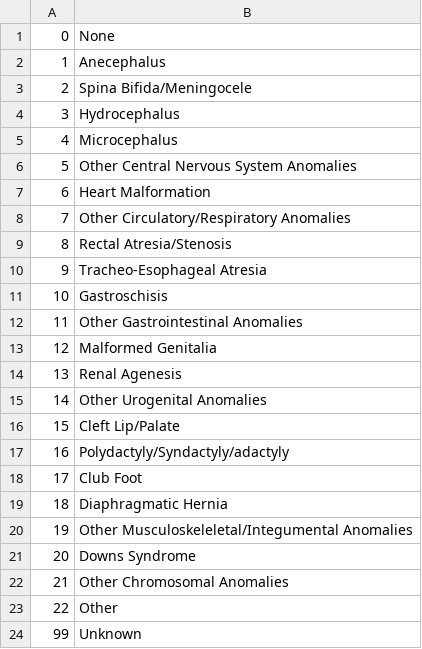
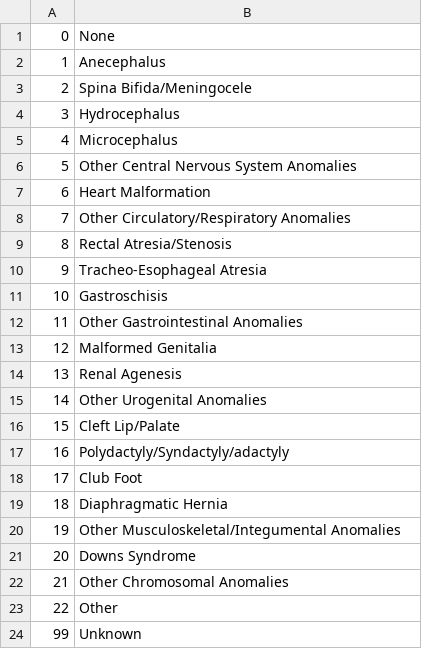
Before and after one commit to unreno/chirp, a TSV file: production/content/vital/births/congenital.tsv, drawn as a sheet.

```diff
--- a/production/content/vital/births/congenital.tsv
+++ b/production/content/vital/births/congenital.tsv
@@ -19,3 +19,3 @@
 18	Diaphragmatic Hernia
-19	Other Musculoskeleletal/Integumental Anomalies
+19	Other Musculoskeletal/Integumental Anomalies
 20	Downs Syndrome
```
Also changed, not shown: production/content/vital/births/c_l_d.tsv, production/content/vital/births/occup.tsv, 1 other file.
